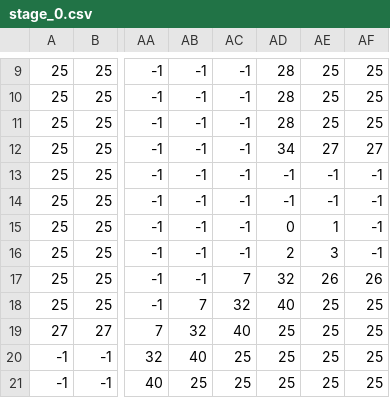
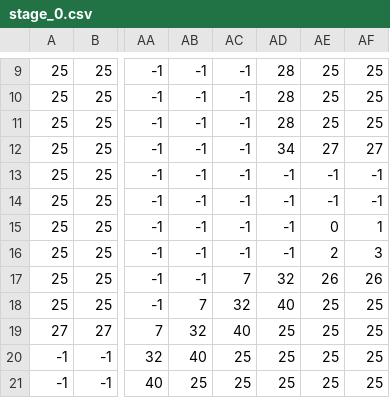
Before and after one commit to reo-prg/cube, a CSV file: data/stage_0.csv, drawn as a sheet; only a part is shown, gaps mark what is left out; the diff names each change by its address in the sheet, - before the commit and + after, or states it on an @@ line.

```diff
--- a/data/stage_0.csv
+++ b/data/stage_0.csv
-AD15: 0
+AD15: -1
-AE15: 1
+AE15: 0
-AF15: -1
+AF15: 1
-AD16: 2
+AD16: -1
-AE16: 3
+AE16: 2
-AF16: -1
+AF16: 3
```
Also changed, not shown: 43 other files.
